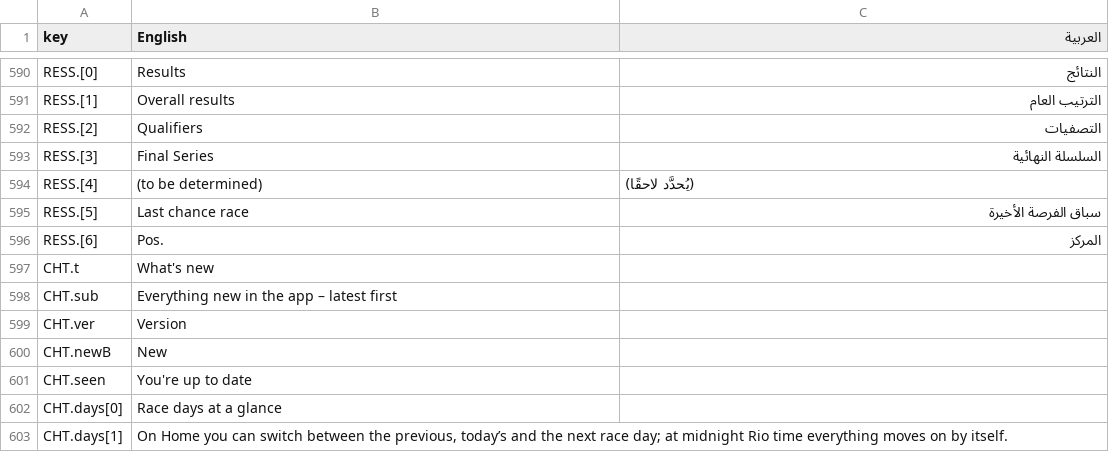
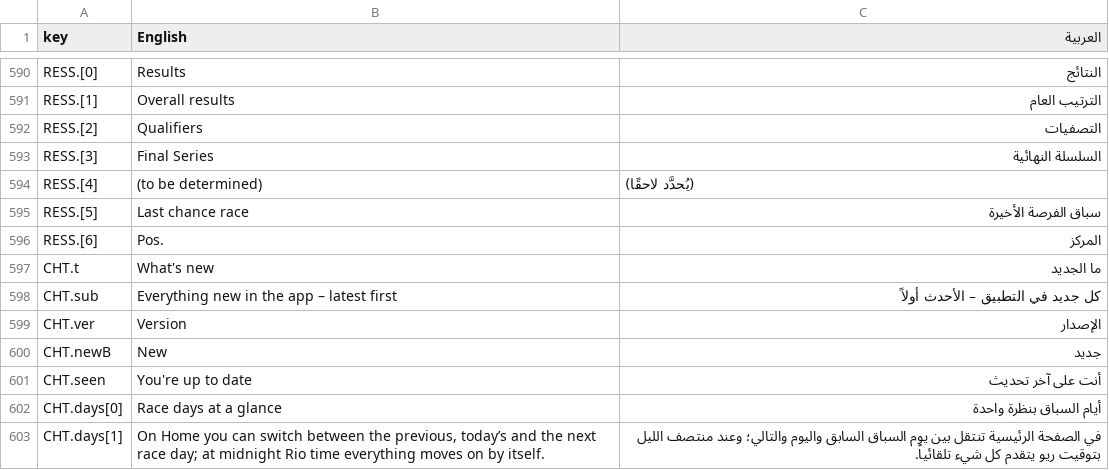
Before and after one commit to Hansmann-Creator/SSL-Gold-Cup, a CSV file: i18n/export/ar.csv, drawn as a sheet; only a part is shown, gaps mark what is left out; the diff covers the shown part only.

```diff
--- a/i18n/export/ar.csv
+++ b/i18n/export/ar.csv
@@ -596,8 +596,8 @@ RESS.[5],Last chance race,سباق الفرصة الأخيرة
 RESS.[6],Pos.,المركز
-CHT.t,What's new,
-CHT.sub,Everything new in the app – latest first,
-CHT.ver,Version,
-CHT.newB,New,
-CHT.seen,You're up to date,
-CHT.days[0],Race days at a glance,
-CHT.days[1],"On Home you can switch between the previous, today’s and the next race day; at midnight Rio time everything moves on by itself.",
+CHT.t,What's new,ما الجديد
+CHT.sub,Everything new in the app – latest first,كل جديد في التطبيق – الأحدث أولاً
+CHT.ver,Version,الإصدار
+CHT.newB,New,جديد
+CHT.seen,You're up to date,أنت على آخر تحديث
+CHT.days[0],Race days at a glance,أيام السباق بنظرة واحدة
+CHT.days[1],"On Home you can switch between the previous, today’s and the next race day; at midnight Rio time everything moves on by itself.",في الصفحة الرئيسية تنتقل بين يوم السباق السابق واليوم والتالي؛ وعند منتصف الليل بتوقيت ريو يتقدم كل شيء تلقائياً.
```
Also changed, not shown: 70 edited cells elsewhere in this file, i18n/export/cs.csv, i18n/export/hu.csv, 17 other files.
